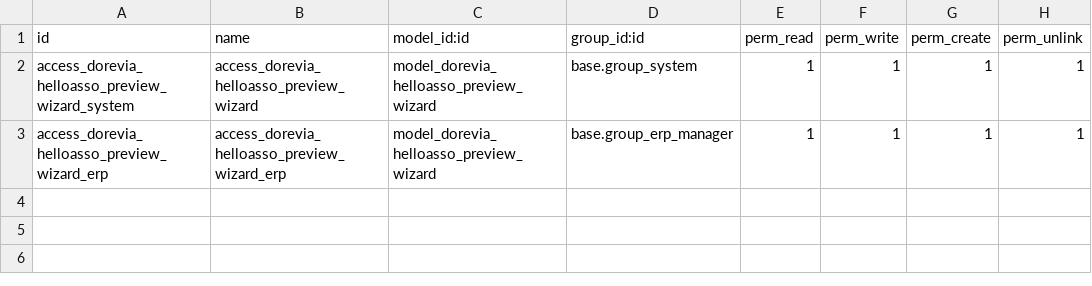
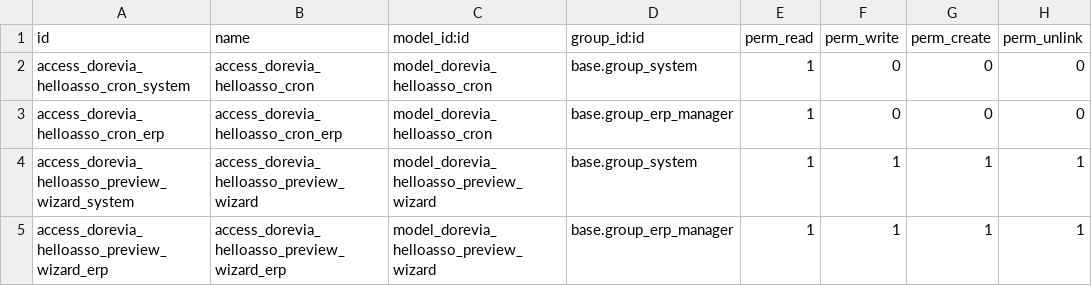
Before and after one commit to doreviateam/lynki, a CSV file: units/odoo/custom-addons/dorevia_helloasso_adherent/security/ir.model.access.csv, drawn as a sheet.

```diff
--- a/units/odoo/custom-addons/dorevia_helloasso_adherent/security/ir.model.access.csv
+++ b/units/odoo/custom-addons/dorevia_helloasso_adherent/security/ir.model.access.csv
@@ -1,2 +1,4 @@
 id,name,model_id:id,group_id:id,perm_read,perm_write,perm_create,perm_unlink
+access_dorevia_helloasso_cron_system,access_dorevia_helloasso_cron,model_dorevia_helloasso_cron,base.group_system,1,0,0,0
+access_dorevia_helloasso_cron_erp,access_dorevia_helloasso_cron_erp,model_dorevia_helloasso_cron,base.group_erp_manager,1,0,0,0
 access_dorevia_helloasso_preview_wizard_system,access_dorevia_helloasso_preview_wizard,model_dorevia_helloasso_preview_wizard,base.group_system,1,1,1,1
```
Also changed, not shown: 19 other files.
